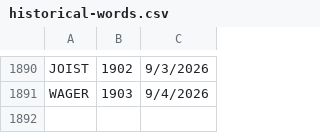
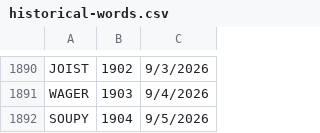
Before and after one commit to 8080Games/WordleMatch, a CSV file: wwwroot/historical-words.csv, drawn as a sheet; only a part is shown, gaps mark what is left out; the diff names each change by its address in the sheet, - before the commit and + after, or states it on an @@ line.

```diff
--- a/wwwroot/historical-words.csv
+++ b/wwwroot/historical-words.csv
+row 1892: SOUPY | 1904 | 9/5/2026
```
Also changed, not shown: wwwroot/historical_hints.csv, wwwroot/used-words.csv, 1 other file.
